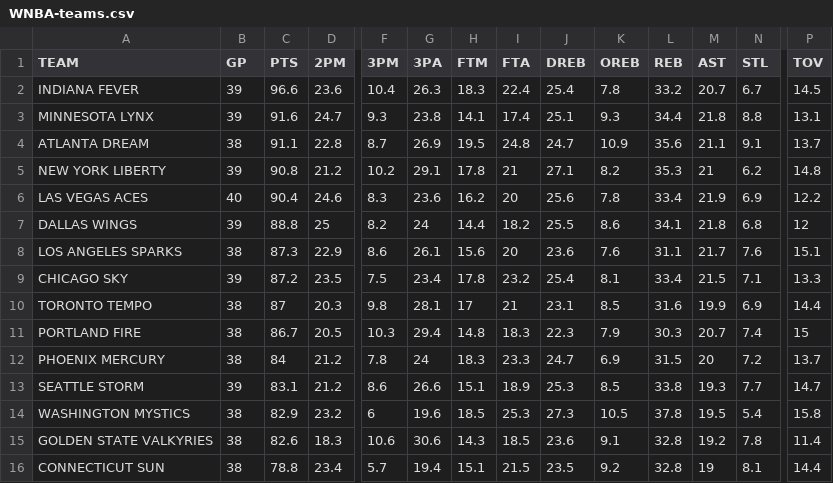
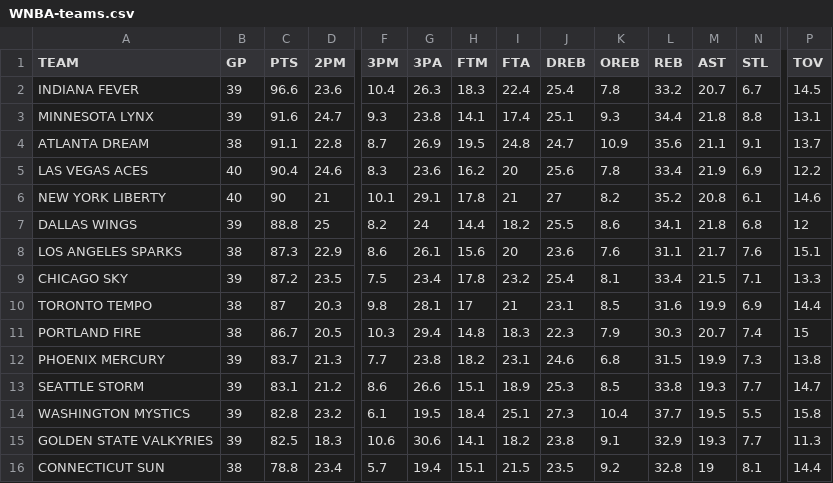
Before and after one commit to filippospol/R-bball-projects, a CSV file: bball-stats/data/WNBA-teams.csv, drawn as a sheet; only a part is shown, gaps mark what is left out; removed rows and columns are numbered as before the commit, all else as after; rows hold the shown columns only; the diff covers the shown part only; the diff names each change by its address in the sheet, - before the commit and + after, or states it on an @@ line.

```diff
--- a/bball-stats/data/WNBA-teams.csv
+++ b/bball-stats/data/WNBA-teams.csv
-row 5: NEW YORK LIBERTY | 39 | 90.8 | 21.2 | 10.2 | 29.1 | 17.8 | 21 | 27.1 | 8.2 | 35.3 | 21 | 6.2 | 14.8
+row 6: NEW YORK LIBERTY | 40 | 90 | 21 | 10.1 | 29.1 | 17.8 | 21 | 27 | 8.2 | 35.2 | 20.8 | 6.1 | 14.6
-B12 (GP): 38
+B12 (GP): 39
-C12 (PTS): 84
+C12 (PTS): 83.7
-D12 (2PM): 21.2
+D12 (2PM): 21.3
-F12 (3PM): 7.8
+F12 (3PM): 7.7
-G12 (3PA): 24
+G12 (3PA): 23.8
-H12 (FTM): 18.3
+H12 (FTM): 18.2
-I12 (FTA): 23.3
+I12 (FTA): 23.1
-J12 (DREB): 24.7
+J12 (DREB): 24.6
-K12 (OREB): 6.9
+K12 (OREB): 6.8
-M12 (AST): 20
+M12 (AST): 19.9
-N12 (STL): 7.2
+N12 (STL): 7.3
-P12 (TOV): 13.7
+P12 (TOV): 13.8
-B14:B15 (GP): 38
+B14:B15 (GP): 39
-C14 (PTS): 82.9
+C14 (PTS): 82.8
-F14 (3PM): 6
+F14 (3PM): 6.1
-G14 (3PA): 19.6
+G14 (3PA): 19.5
-H14 (FTM): 18.5
+H14 (FTM): 18.4
-I14 (FTA): 25.3
+I14 (FTA): 25.1
-K14 (OREB): 10.5
+K14 (OREB): 10.4
-L14 (REB): 37.8
+L14 (REB): 37.7
-N14 (STL): 5.4
+N14 (STL): 5.5
-C15 (PTS): 82.6
+C15 (PTS): 82.5
-H15 (FTM): 14.3
+H15 (FTM): 14.1
-I15 (FTA): 18.5
+I15 (FTA): 18.2
-J15 (DREB): 23.6
+J15 (DREB): 23.8
-L15 (REB): 32.8
+L15 (REB): 32.9
-M15 (AST): 19.2
+M15 (AST): 19.3
-N15 (STL): 7.8
+N15 (STL): 7.7
-P15 (TOV): 11.4
+P15 (TOV): 11.3
```
Also changed, not shown: 3 edited cells elsewhere in this file, bball-stats/data/WNBA-players.csv.
